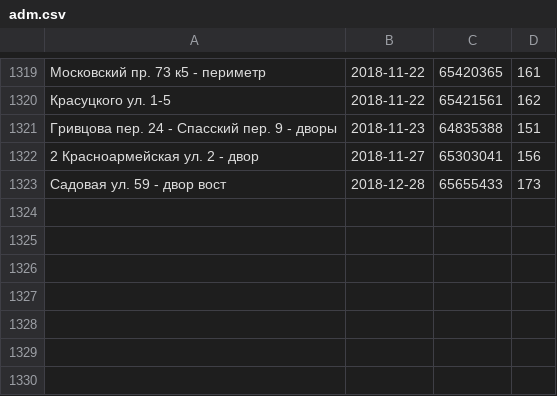
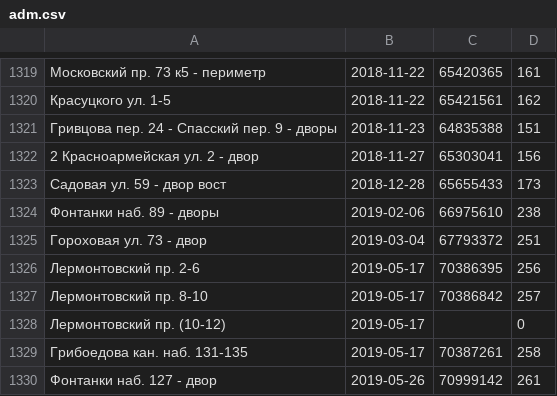
Before and after one commit to AntonKhorev/oplofk, a CSV file: adm.csv, drawn as a sheet; only a part is shown, gaps mark what is left out.

```diff
--- a/adm.csv
+++ b/adm.csv
@@ -1323 +1323,8 @@
 Садовая ул. 59 - двор вост;2018-12-28;65655433;173
+Фонтанки наб. 89 - дворы;2019-02-06;66975610;238
+Гороховая ул. 73 - двор;2019-03-04;67793372;251
+Лермонтовский пр. 2-6;2019-05-17;70386395;256
+Лермонтовский пр. 8-10;2019-05-17;70386842;257
+Лермонтовский пр. (10-12);2019-05-17;;0
+Грибоедова кан. наб. 131-135;2019-05-17;70387261;258
+Фонтанки наб. 127 - двор;2019-05-26;70999142;261
```
Also changed, not shown: cen.csv, 28 other files.
